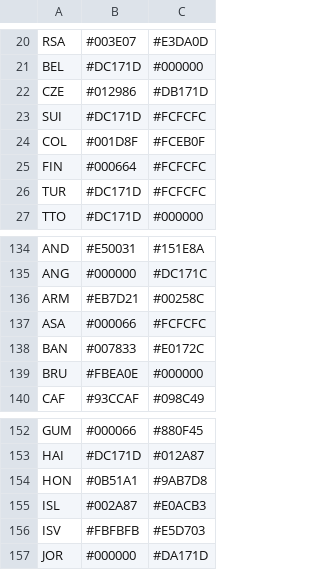
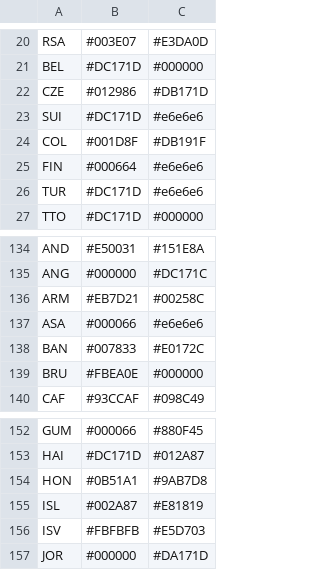
Before and after one commit to ajreinhard/tokyo-2020, a CSV file: raw-data/country_colors.csv, drawn as a sheet; only a part is shown, gaps mark what is left out; the diff covers the shown part only.

```diff
--- a/raw-data/country_colors.csv
+++ b/raw-data/country_colors.csv
@@ -22,6 +22,6 @@ BEL,#DC171D,#000000
 CZE,#012986,#DB171D
-SUI,#DC171D,#FCFCFC
-COL,#001D8F,#FCEB0F
-FIN,#000664,#FCFCFC
-TUR,#DC171D,#FCFCFC
+SUI,#DC171D,#e6e6e6
+COL,#001D8F,#DB191F
+FIN,#000664,#e6e6e6
+TUR,#DC171D,#e6e6e6
 TTO,#DC171D,#000000
@@ -136,3 +136,3 @@ ANG,#000000,#DC171C
 ARM,#EB7D21,#00258C
-ASA,#000066,#FCFCFC
+ASA,#000066,#e6e6e6
 BAN,#007833,#E0172C
@@ -154,3 +154,3 @@ HAI,#DC171D,#012A87
 HON,#0B51A1,#9AB7D8
-ISL,#002A87,#E0ACB3
+ISL,#002A87,#E81819
 ISV,#FBFBFB,#E5D703
```
Also changed, not shown: 25 edited cells elsewhere in this file, 1 other file.
